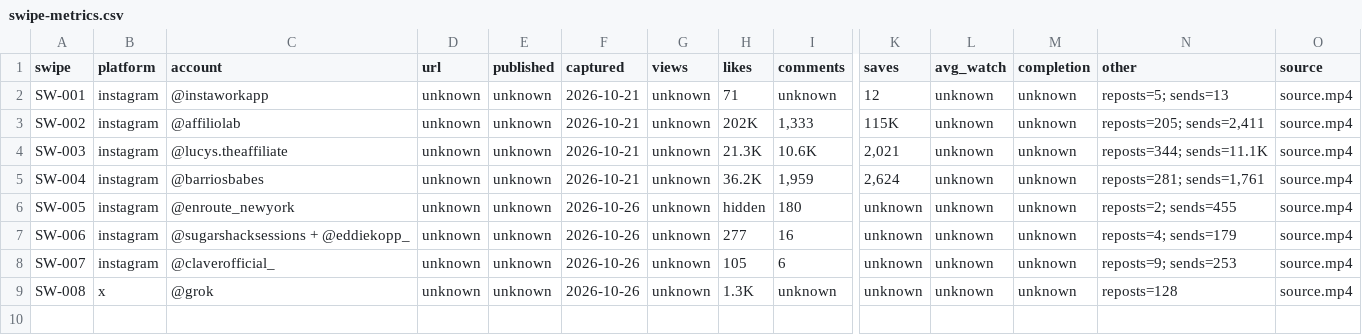
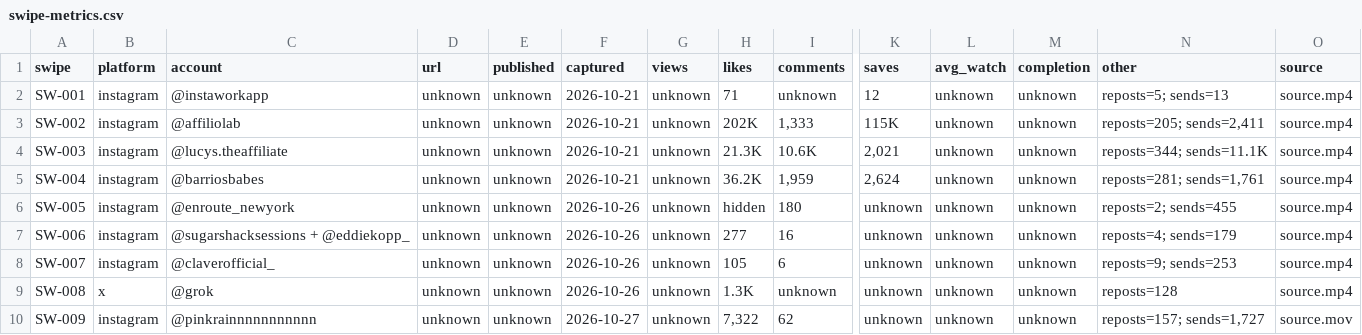
Before and after one commit to mashaalsheik/distro, a CSV file: index/swipe-metrics.csv, drawn as a sheet; only a part is shown, gaps mark what is left out; rows hold the shown columns only; the diff names each change by its address in the sheet, - before the commit and + after, or states it on an @@ line.

```diff
--- a/index/swipe-metrics.csv
+++ b/index/swipe-metrics.csv
+row 10: SW-009 | instagram | @pinkrainnnnnnnnnnn | unknown | unknown | 2026-10-27 | unknown | 7,322 | 62 | unknown | unknown | unknown | reposts=157; sends=1,727 | source.mov
```
Also changed, not shown: index/swipes.csv, 1 other file.
